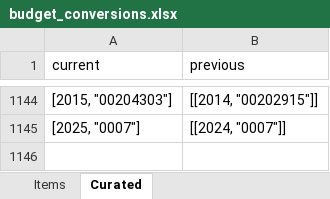
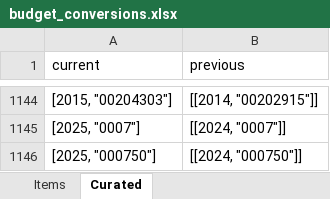
Before and after one commit to OpenBudget/budgetkey-data-pipelines, an Excel workbook: datapackage_pipelines_budgetkey/pipelines/budget/national/processed/budget_conversions.xlsx, sheet Curated, drawn as a sheet; only a part is shown, gaps mark what is left out; values as stored, in another font and other column widths than the file's, no borders; the diff names each change by its address in the sheet, - before the commit and + after, or states it on an @@ line.

Commit message:
Budget connections

```diff
--- a/datapackage_pipelines_budgetkey/pipelines/budget/national/processed/budget_conversions.xlsx (sheet Curated)
+++ b/datapackage_pipelines_budgetkey/pipelines/budget/national/processed/budget_conversions.xlsx (sheet Curated)
+row 1146: [2025, "000750"] | [[2024, "000750"]]
```
Also changed, not shown: 1 other file.
